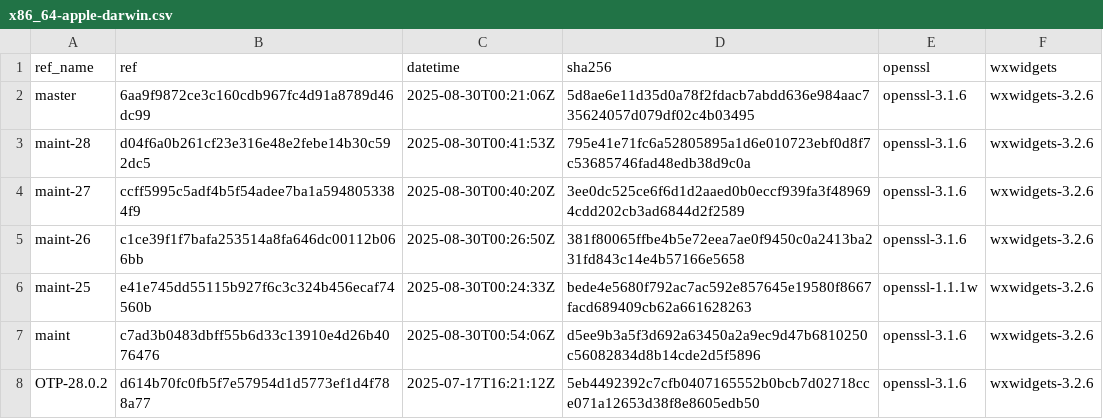
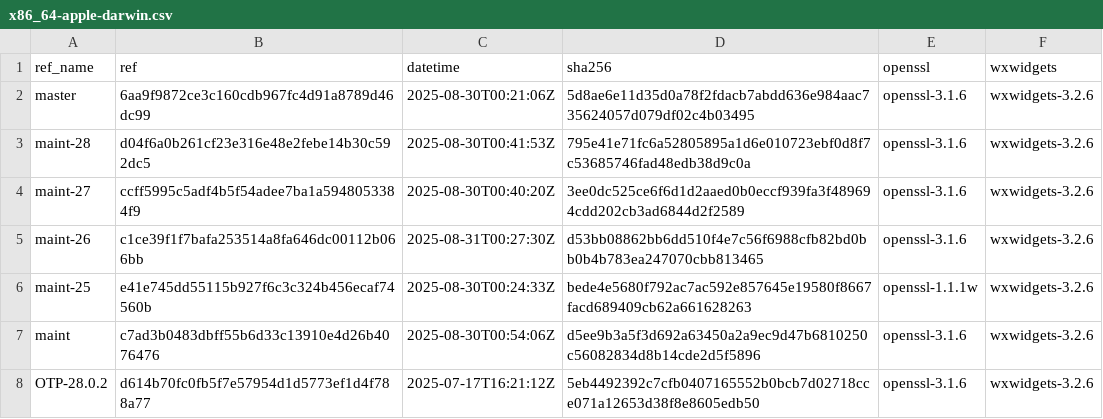
Before and after one commit to erlef/otp_builds, a CSV file: builds/x86_64-apple-darwin.csv, drawn as a sheet; only a part is shown.

```diff
--- a/builds/x86_64-apple-darwin.csv
+++ b/builds/x86_64-apple-darwin.csv
@@ -4,3 +4,3 @@ maint-28,d04f6a0b261cf23e316e48e2febe14b30c592dc5,2025-08-30T00:41:53Z,795e41e71
 maint-27,ccff5995c5adf4b5f54adee7ba1a5948053384f9,2025-08-30T00:40:20Z,3ee0dc525ce6f6d1d2aaed0b0eccf939fa3f489694cdd202cb3ad6844d2f2589,openssl-3.1.6,wxwidgets-3.2.6
-maint-26,c1ce39f1f7bafa253514a8fa646dc00112b066bb,2025-08-30T00:26:50Z,381f80065ffbe4b5e72eea7ae0f9450c0a2413ba231fd843c14e4b57166e5658,openssl-3.1.6,wxwidgets-3.2.6
+maint-26,c1ce39f1f7bafa253514a8fa646dc00112b066bb,2025-08-31T00:27:30Z,d53bb08862bb6dd510f4e7c56f6988cfb82bd0bb0b4b783ea247070cbb813465,openssl-3.1.6,wxwidgets-3.2.6
 maint-25,e41e745dd55115b927f6c3c324b456ecaf74560b,2025-08-30T00:24:33Z,bede4e5680f792ac7ac592e857645e19580f8667facd689409cb62a661628263,openssl-1.1.1w,wxwidgets-3.2.6
```
